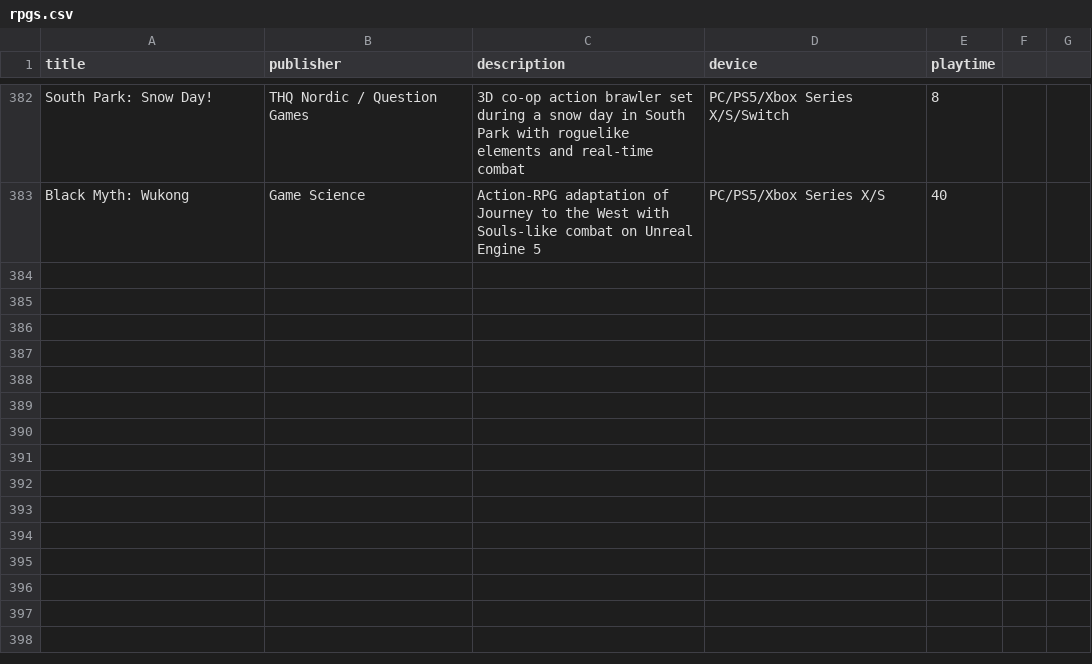
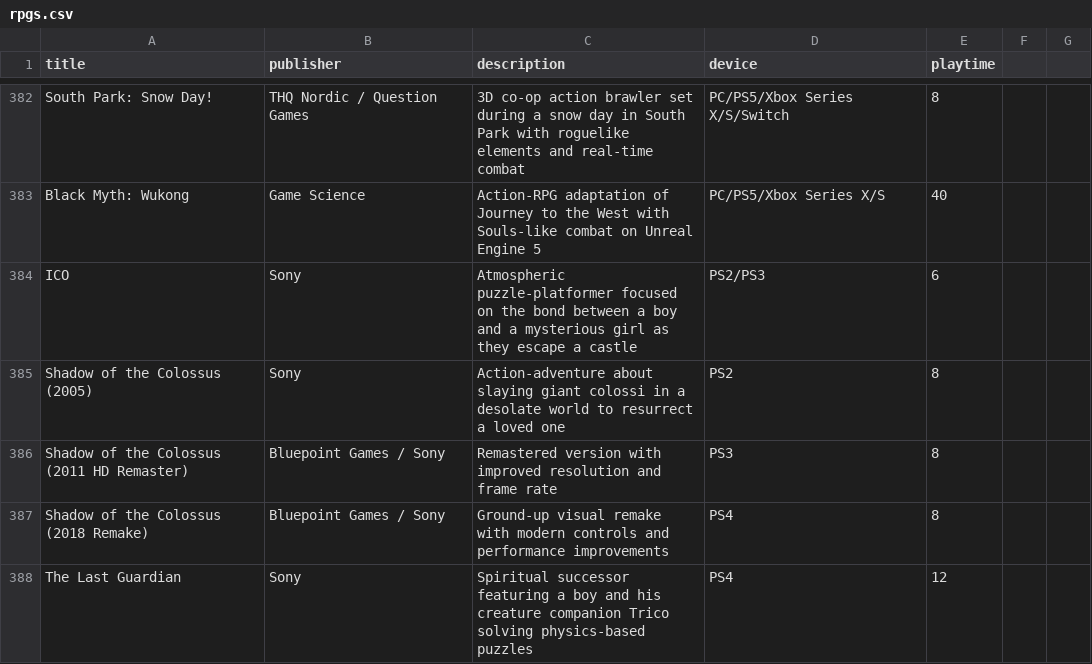
Before and after one commit to bittricky/rpgs, a CSV file: rpgs.csv, drawn as a sheet; only a part is shown, gaps mark what is left out; the diff names each change by its address in the sheet, - before the commit and + after, or states it on an @@ line.

Commit message:
feat(csv): ICO, Shadow of the Colossus, The Last Gaurdian

```diff
--- a/rpgs.csv
+++ b/rpgs.csv
+row 384: ICO | Sony | Atmospheric puzzle-platformer focused on the bond between a boy and a mysterious girl as they escape a castle | PS2/PS3 | 6
+row 385: Shadow of the Colossus (2005) | Sony | Action-adventure about slaying giant colossi in a desolate world to resurrect a loved one | PS2 | 8
+row 386: Shadow of the Colossus (2011 HD Remaster) | Bluepoint Games / Sony | Remastered version with improved resolution and frame rate | PS3 | 8
+row 387: Shadow of the Colossus (2018 Remake) | Bluepoint Games / Sony | Ground-up visual remake with modern controls and performance improvements | PS4 | 8
+row 388: The Last Guardian | Sony | Spiritual successor featuring a boy and his creature companion Trico solving physics-based puzzles | PS4 | 12
```
